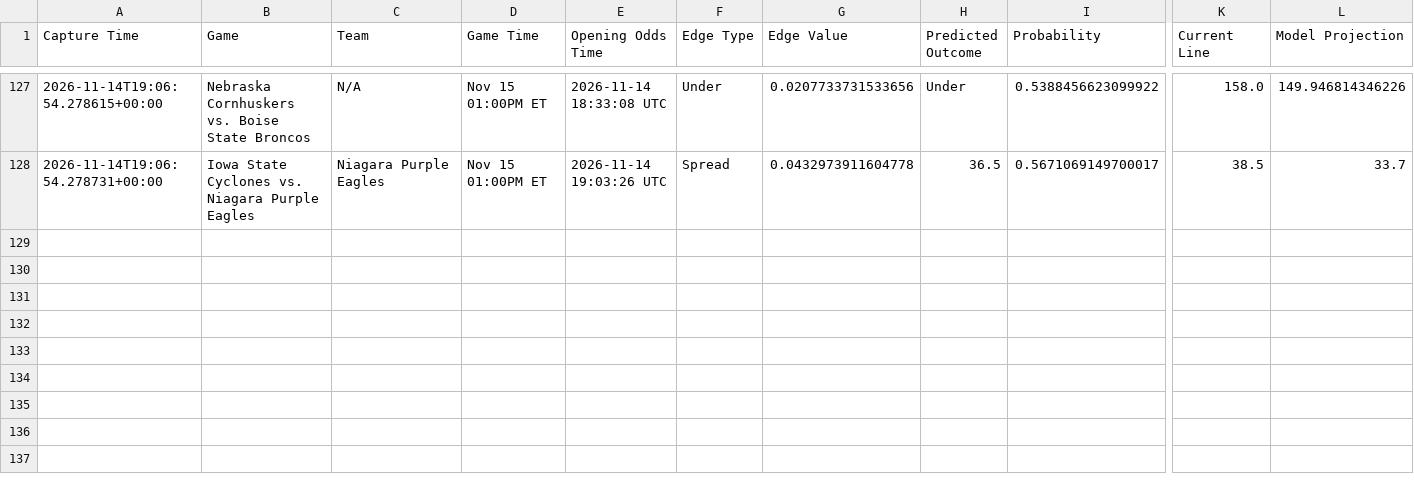
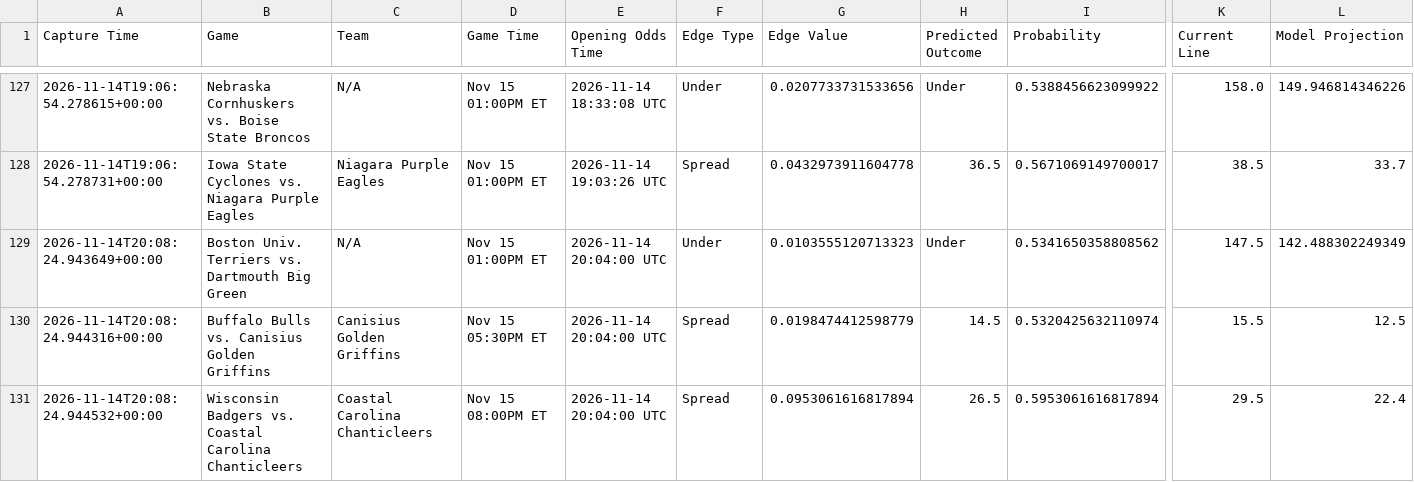
Before and after one commit to trashduty/kp_test, a CSV file: performance_tracking/weekly_performance_2026_W46.csv, drawn as a sheet; only a part is shown, gaps mark what is left out; rows hold the shown columns only; the diff names each change by its address in the sheet, - before the commit and + after, or states it on an @@ line.

```diff
--- a/performance_tracking/weekly_performance_2026_W46.csv
+++ b/performance_tracking/weekly_performance_2026_W46.csv
+row 129: 2026-11-14T20:08:24.943649+00:00 | Boston Univ. Terriers vs. Dartmouth Big Green | N/A | Nov 15 01:00PM ET | 2026-11-14 20:04:00 UTC | Under | 0.0103555120713323 | Under | 0.5341650358808562 | 147.5 | 142.488302249349
+row 130: 2026-11-14T20:08:24.944316+00:00 | Buffalo Bulls vs. Canisius Golden Griffins | Canisius Golden Griffins | Nov 15 05:30PM ET | 2026-11-14 20:04:00 UTC | Spread | 0.0198474412598779 | 14.5 | 0.5320425632110974 | 15.5 | 12.5
+row 131: 2026-11-14T20:08:24.944532+00:00 | Wisconsin Badgers vs. Coastal Carolina Chanticleers | Coastal Carolina Chanticleers | Nov 15 08:00PM ET | 2026-11-14 20:04:00 UTC | Spread | 0.0953061616817894 | 26.5 | 0.5953061616817894 | 29.5 | 22.4
```
Also changed, not shown: 1 other file.
